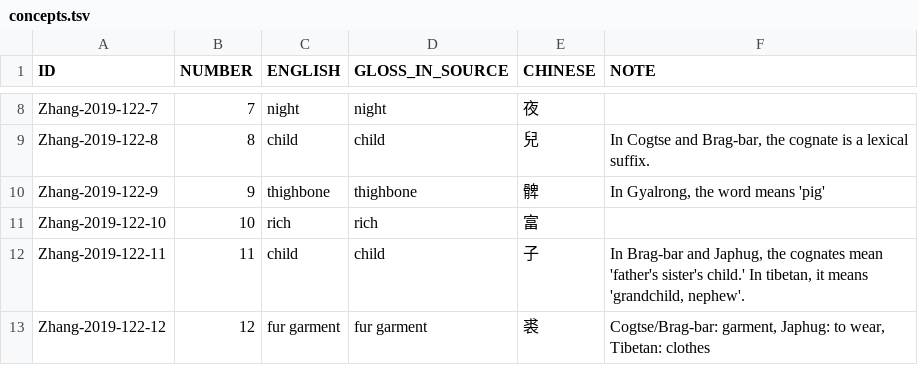
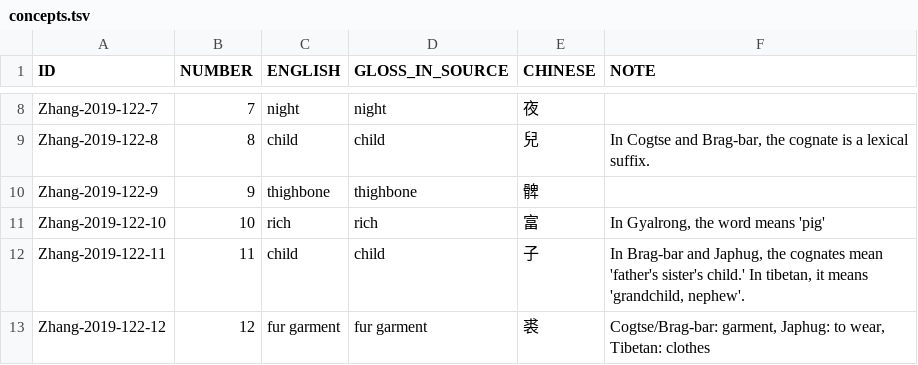
Before and after one commit to lexibank/zhangrgyalrong, a TSV file: etc/concepts.tsv, drawn as a sheet; only a part is shown, gaps mark what is left out.

Commit message:
Update concepts.tsv

```diff
--- a/etc/concepts.tsv
+++ b/etc/concepts.tsv
@@ -9,4 +9,4 @@ Zhang-2019-122-7	7	night	night	夜
 Zhang-2019-122-8	8	child	child	兒	In Cogtse and Brag-bar, the cognate is a lexical suffix.
-Zhang-2019-122-9	9	thighbone	thighbone	髀	In Gyalrong, the word means 'pig'
-Zhang-2019-122-10	10	rich	rich	富	
+Zhang-2019-122-9	9	thighbone	thighbone	髀	
+Zhang-2019-122-10	10	rich	rich	富	In Gyalrong, the word means 'pig'
 Zhang-2019-122-11	11	child	child	子	In Brag-bar and Japhug, the cognates mean 'father's sister's child.' In tibetan, it means 'grandchild, nephew'.
```
